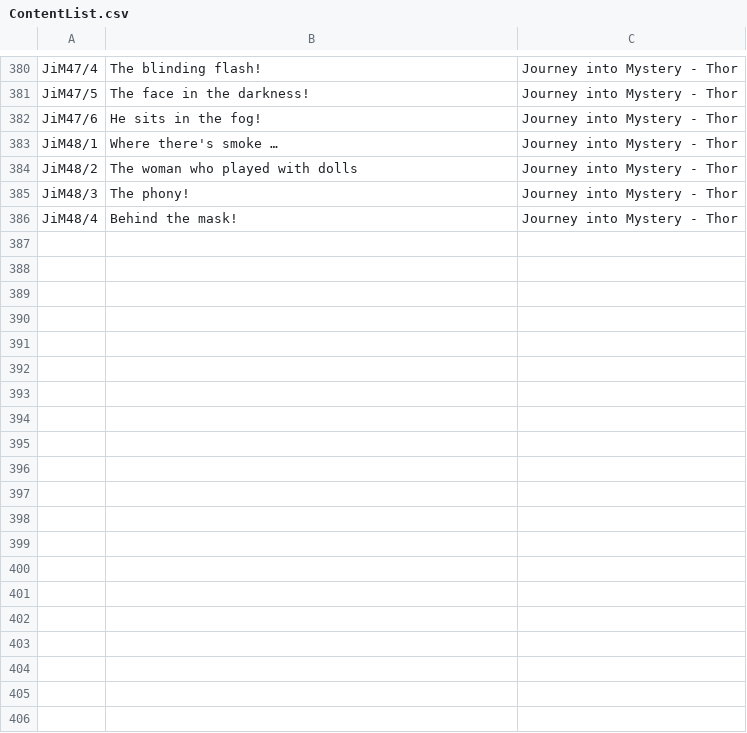
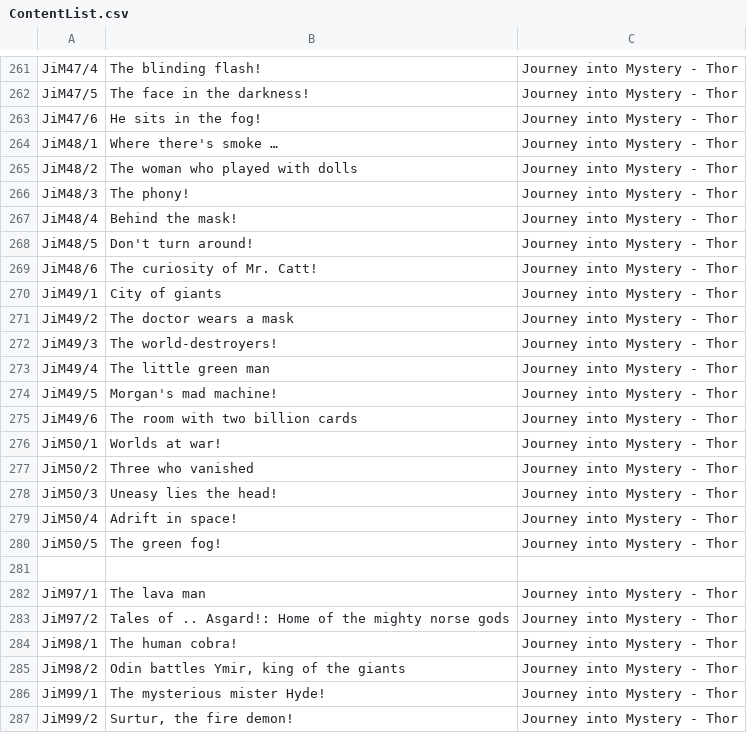
Before and after one commit to Morihalla/MediaArchiveSystemSoftware-MASS-, a CSV file: src/main/ThesisInformation/ContentList.csv, drawn as a sheet; only a part is shown, gaps mark what is left out; the diff covers the shown part only.

Commit message:
DB update

```diff
--- a/src/main/ThesisInformation/ContentList.csv
+++ b/src/main/ThesisInformation/ContentList.csv
@@ -386 +267,21 @@
 "JiM48/4"	"Behind the mask!"	"Journey into Mystery -  Thor"
+"JiM48/5"	"Don't turn around!"	"Journey into Mystery -  Thor"
+"JiM48/6"	"The curiosity of Mr. Catt!"	"Journey into Mystery -  Thor"
+"JiM49/1"	"City of giants"	"Journey into Mystery -  Thor"
+"JiM49/2"	"The doctor wears a mask"	"Journey into Mystery -  Thor"
+"JiM49/3"	"The world-destroyers!"	"Journey into Mystery -  Thor"
+"JiM49/4"	"The little green man"	"Journey into Mystery -  Thor"
+"JiM49/5"	"Morgan's mad machine!"	"Journey into Mystery -  Thor"
+"JiM49/6"	"The room with two billion cards"	"Journey into Mystery -  Thor"
+"JiM50/1"	"Worlds at war!"	"Journey into Mystery -  Thor"
+"JiM50/2"	"Three who vanished"	"Journey into Mystery -  Thor"
+"JiM50/3"	"Uneasy lies the head!"	"Journey into Mystery -  Thor"
+"JiM50/4"	"Adrift in space!"	"Journey into Mystery -  Thor"
+"JiM50/5"	"The green fog!"	"Journey into Mystery -  Thor"
+		
+"JiM97/1"	"The lava man"	"Journey into Mystery -  Thor"
+"JiM97/2"	"Tales of .. Asgard!: Home of the mighty norse gods"	"Journey into Mystery -  Thor"
+"JiM98/1"	"The human cobra!"	"Journey into Mystery -  Thor"
+"JiM98/2"	"Odin battles Ymir, king of the giants"	"Journey into Mystery -  Thor"
+"JiM99/1"	"The mysterious mister Hyde!"	"Journey into Mystery -  Thor"
+"JiM99/2"	"Surtur, the fire demon!"	"Journey into Mystery -  Thor"
```
Also changed, not shown: 7 added rows, 3 removed rows and 110 moved rows elsewhere in this file.
